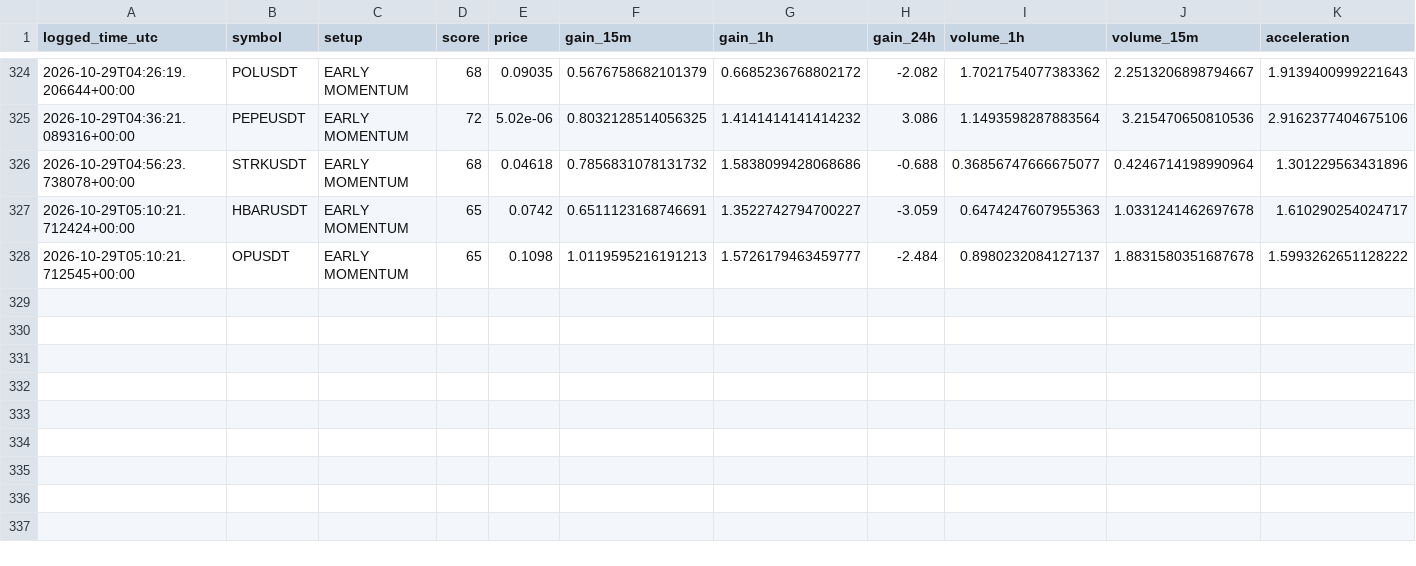
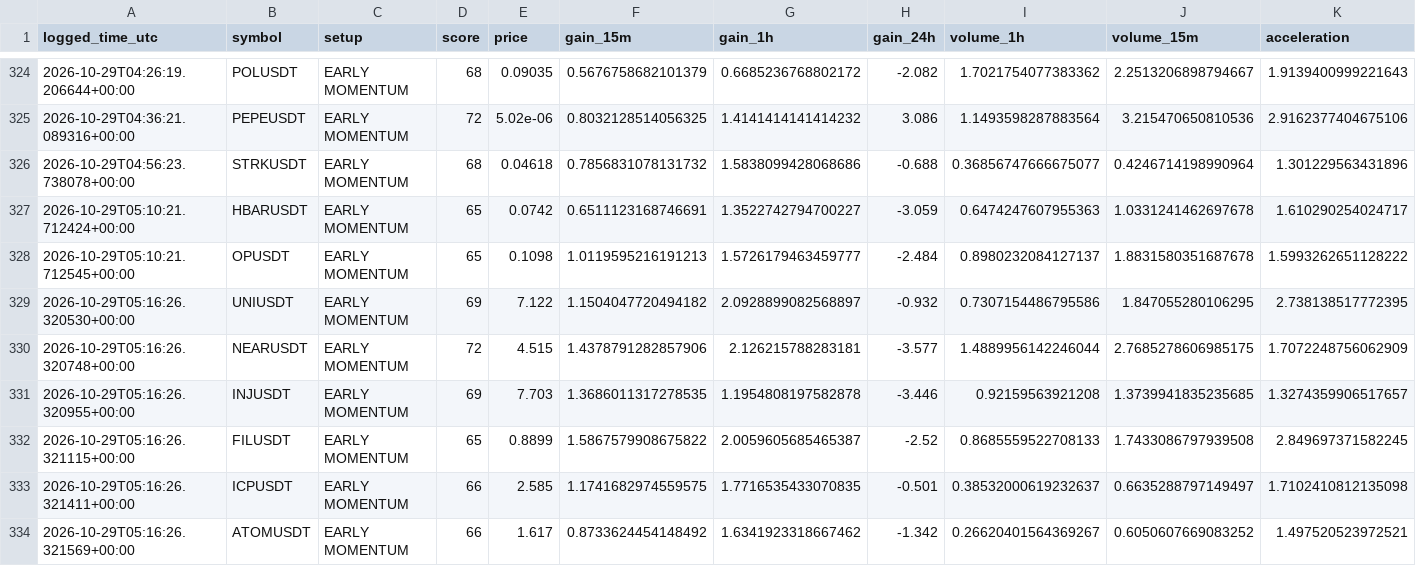
Before and after one commit to solom20232007/v7, a CSV file: early_watch_log_v7.csv, drawn as a sheet; only a part is shown, gaps mark what is left out; rows hold the shown columns only; the diff names each change by its address in the sheet, - before the commit and + after, or states it on an @@ line.

```diff
--- a/early_watch_log_v7.csv
+++ b/early_watch_log_v7.csv
+row 329: 2026-10-29T05:16:26.320530+00:00 | UNIUSDT | EARLY MOMENTUM | 69 | 7.122 | 1.1504047720494182 | 2.0928899082568897 | -0.932 | 0.7307154486795586 | 1.847055280106295 | 2.738138517772395
+row 330: 2026-10-29T05:16:26.320748+00:00 | NEARUSDT | EARLY MOMENTUM | 72 | 4.515 | 1.4378791282857906 | 2.126215788283181 | -3.577 | 1.4889956142246044 | 2.7685278606985175 | 1.7072248756062909
+row 331: 2026-10-29T05:16:26.320955+00:00 | INJUSDT | EARLY MOMENTUM | 69 | 7.703 | 1.3686011317278535 | 1.1954808197582878 | -3.446 | 0.92159563921208 | 1.3739941835235685 | 1.3274359906517657
+row 332: 2026-10-29T05:16:26.321115+00:00 | FILUSDT | EARLY MOMENTUM | 65 | 0.8899 | 1.5867579908675822 | 2.0059605685465387 | -2.52 | 0.8685559522708133 | 1.7433086797939508 | 2.849697371582245
+row 333: 2026-10-29T05:16:26.321411+00:00 | ICPUSDT | EARLY MOMENTUM | 66 | 2.585 | 1.1741682974559575 | 1.7716535433070835 | -0.501 | 0.38532000619232637 | 0.6635288797149497 | 1.7102410812135098
+row 334: 2026-10-29T05:16:26.321569+00:00 | ATOMUSDT | EARLY MOMENTUM | 66 | 1.617 | 0.8733624454148492 | 1.6341923318667462 | -1.342 | 0.26620401564369267 | 0.6050607669083252 | 1.497520523972521
```
Also changed, not shown: early_scan_diagnostics_v7.csv, 1 other file.
